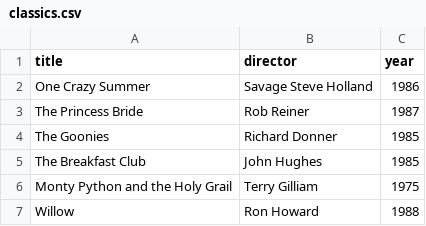
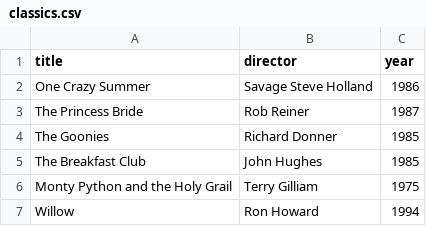
Before and after one commit to Chust-dev/webflyx, a CSV file: classics.csv, drawn as a sheet.

Commit message:
J: update classics.csv

```diff
--- a/classics.csv
+++ b/classics.csv
@@ -6,2 +6,2 @@ The Breakfast Club, John Hughes, 1985
 Monty Python and the Holy Grail, Terry Gilliam, 1975
-Willow, Ron Howard, 1988
+Willow, Ron Howard, 1994
```
